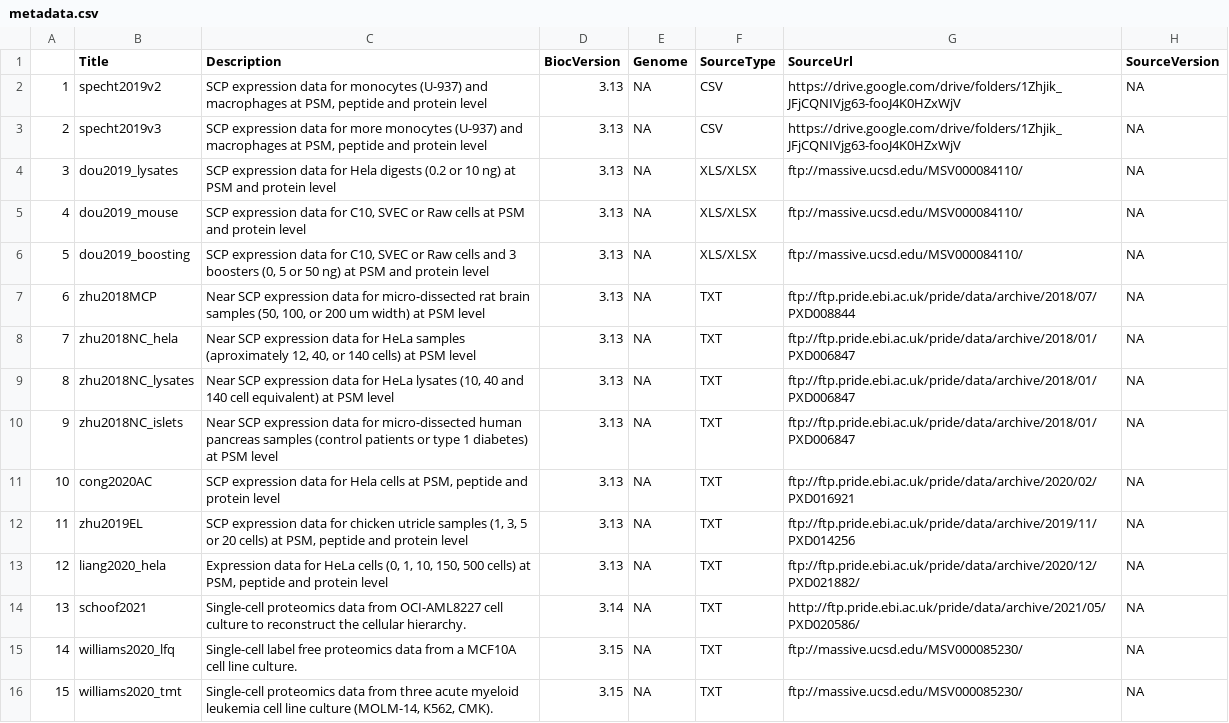
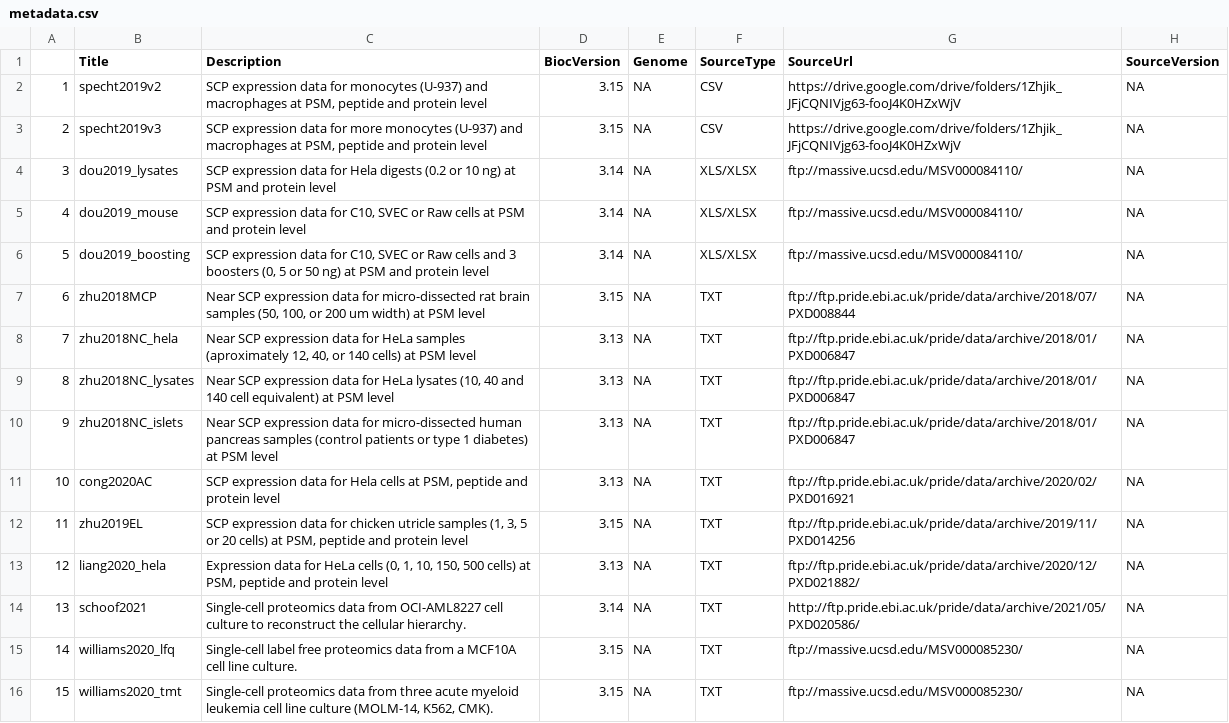
Before and after one commit to UCLouvain-CBIO/scpdata, a CSV file: inst/extdata/metadata.csv, drawn as a sheet; only a part is shown; the diff names each change by its address in the sheet, - before the commit and + after, or states it on an @@ line.

Commit message:
all: updated metadata with correct BiocVersion

```diff
--- a/inst/extdata/metadata.csv
+++ b/inst/extdata/metadata.csv
-D2:D3 (BiocVersion): 3.13
+D2:D3 (BiocVersion): 3.15
-D4:D6 (BiocVersion): 3.13
+D4:D6 (BiocVersion): 3.14
-D7 (BiocVersion): 3.13
+D7 (BiocVersion): 3.15
-D12 (BiocVersion): 3.13
+D12 (BiocVersion): 3.15
```
Also changed, not shown: 1 other file.
